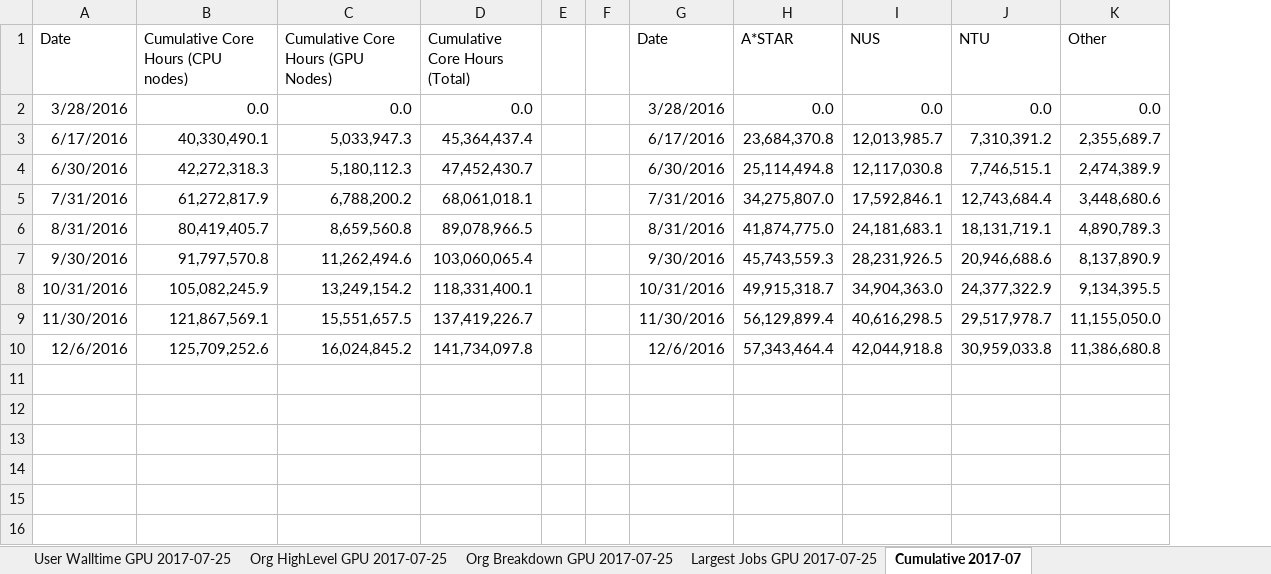
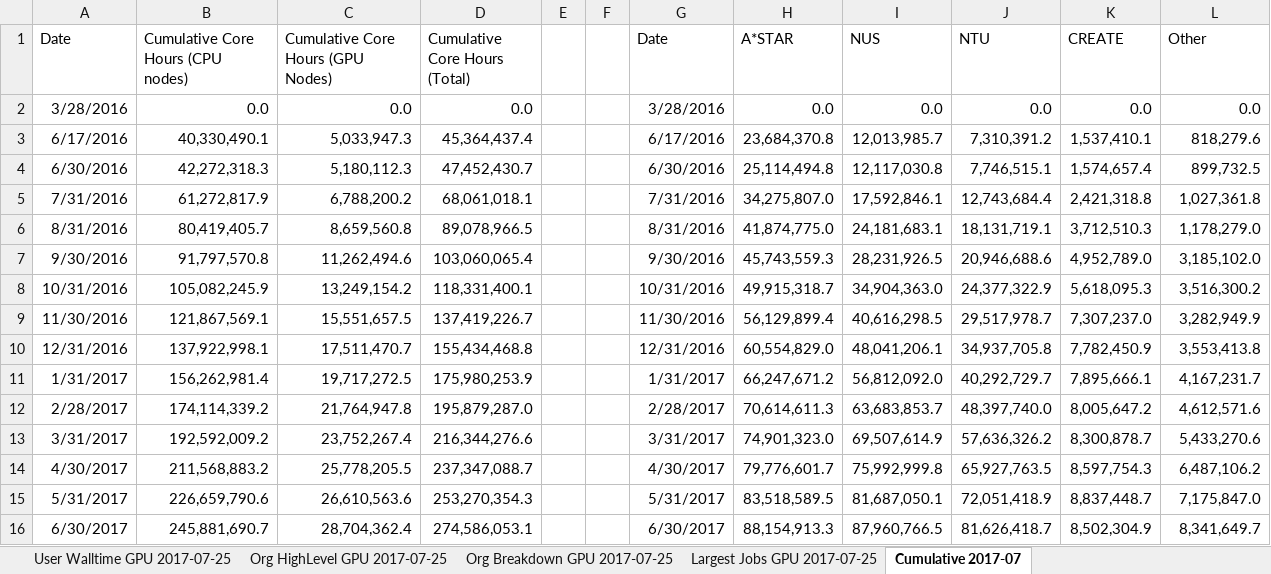
Before and after one commit to nick-wilson/hpc-usage-statistics, an Excel workbook: application_usage-template.xlsx, sheet Cumulative 2017-07, drawn as a sheet; values as stored, in another font and other column widths than the file's, no borders; charts and pictures not drawn; removed rows and columns are numbered as before the commit, all else as after; the diff names each change by its address in the sheet, - before the commit and + after, or states it on an @@ line.

Commit message:
Update Excel template

```diff
--- a/application_usage-template.xlsx (sheet Cumulative 2017-07)
+++ b/application_usage-template.xlsx (sheet Cumulative 2017-07)
+column K (CREATE), rows 2-9: 0.0 | 1,537,410.1 | 1,574,657.4 | 2,421,318.8 | 3,712,510.3 | 4,952,789.0 | 5,618,095.3 | 7,307,237.0
-L3 (Other): 2,355,689.7
+L3 (Other): 818,279.6
-L4 (Other): 2,474,389.9
+L4 (Other): 899,732.5
-L5 (Other): 3,448,680.6
+L5 (Other): 1,027,361.8
-L6 (Other): 4,890,789.3
+L6 (Other): 1,178,279.0
-L7 (Other): 8,137,890.9
+L7 (Other): 3,185,102.0
-L8 (Other): 9,134,395.5
+L8 (Other): 3,516,300.2
-L9 (Other): 11,155,050.0
+L9 (Other): 3,282,949.9
-row 10: 12/6/2016 | 125,709,252.6 | 16,024,845.2 | 141,734,097.8 |  |  | 12/6/2016 | 57,343,464.4 | 42,044,918.8 | 30,959,033.8 | 11,386,680.8
+row 10: 12/31/2016 | 137,922,998.1 | 17,511,470.7 | 155,434,468.8 |  |  | 12/31/2016 | 60,554,829.0 | 48,041,206.1 | 34,937,705.8 | 7,782,450.9 | 3,553,413.8
+row 11: 1/31/2017 | 156,262,981.4 | 19,717,272.5 | 175,980,253.9 |  |  | 1/31/2017 | 66,247,671.2 | 56,812,092.0 | 40,292,729.7 | 7,895,666.1 | 4,167,231.7
+row 12: 2/28/2017 | 174,114,339.2 | 21,764,947.8 | 195,879,287.0 |  |  | 2/28/2017 | 70,614,611.3 | 63,683,853.7 | 48,397,740.0 | 8,005,647.2 | 4,612,571.6
+row 13: 3/31/2017 | 192,592,009.2 | 23,752,267.4 | 216,344,276.6 |  |  | 3/31/2017 | 74,901,323.0 | 69,507,614.9 | 57,636,326.2 | 8,300,878.7 | 5,433,270.6
+row 14: 4/30/2017 | 211,568,883.2 | 25,778,205.5 | 237,347,088.7 |  |  | 4/30/2017 | 79,776,601.7 | 75,992,999.8 | 65,927,763.5 | 8,597,754.3 | 6,487,106.2
+row 15: 5/31/2017 | 226,659,790.6 | 26,610,563.6 | 253,270,354.3 |  |  | 5/31/2017 | 83,518,589.5 | 81,687,050.1 | 72,051,418.9 | 8,837,448.7 | 7,175,847.0
+row 16: 6/30/2017 | 245,881,690.7 | 28,704,362.4 | 274,586,053.1 |  |  | 6/30/2017 | 88,154,913.3 | 87,960,766.5 | 81,626,418.7 | 8,502,304.9 | 8,341,649.7
```
Also changed, not shown: sheet Active Users 2017-07-25, sheet Projects 2017-07-25, charts or pictures.
